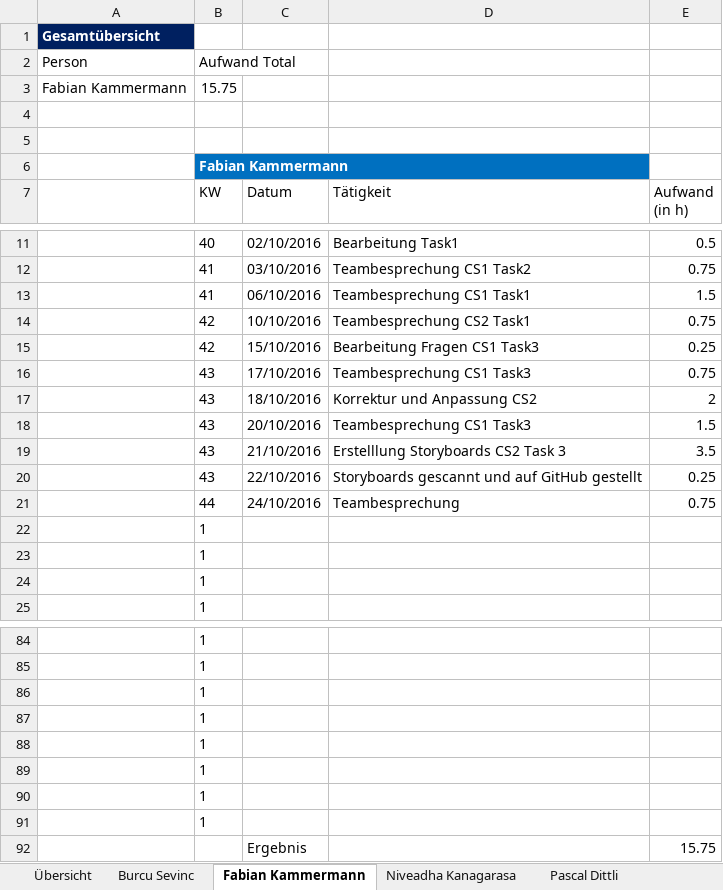
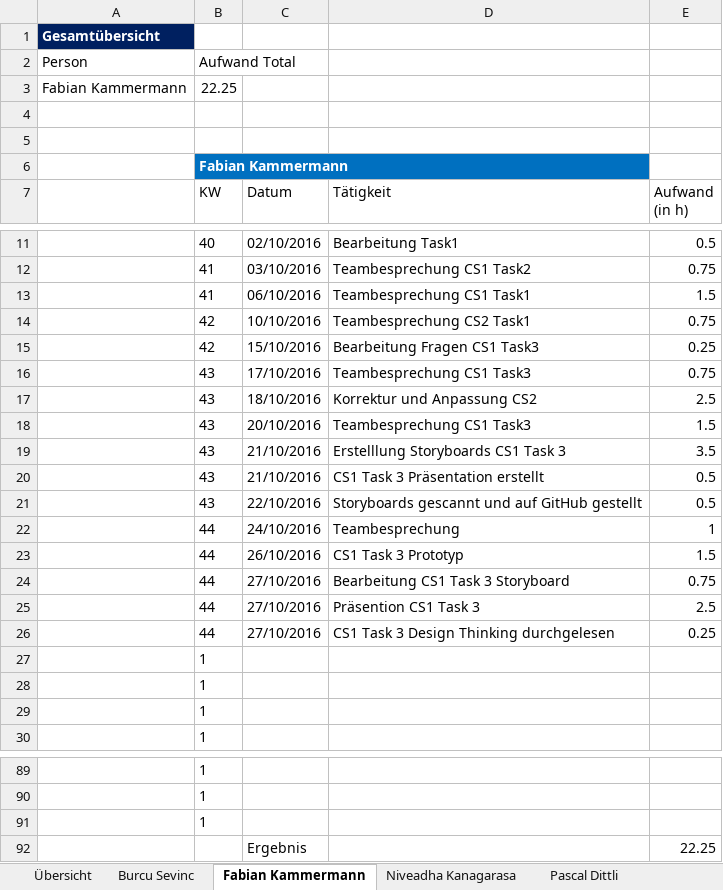
Before and after one commit to sevib1/ch.bfh.btx8081.w2016.blue, an Excel workbook: doc/Zeitrapportierung_SE.xlsx, sheet Fabian Kammermann, drawn as a sheet; only a part is shown, gaps mark what is left out; values as stored, in another font and other column widths than the file's, no borders; table styles not drawn; removed rows and columns are numbered as before the commit, all else as after; the diff names each change by its address in the sheet, - before the commit and + after, or states it on an @@ line.

Commit message:
Zeitrapportierung bearbeitet

```diff
--- a/doc/Zeitrapportierung_SE.xlsx (sheet Fabian Kammermann)
+++ b/doc/Zeitrapportierung_SE.xlsx (sheet Fabian Kammermann)
-B3 (KW): 15.75
+B3 (KW): 22.25
-E17 (Aufwand (in h)): 2
+E17 (Aufwand (in h)): 2.5
-D19 (Tätigkeit): Erstelllung Storyboards CS2 Task 3
+D19 (Tätigkeit): Erstelllung Storyboards CS1 Task 3
+row 20:  | 43 | 21/10/2016 | CS1 Task 3 Präsentation erstellt | 0.5
-E21 (Aufwand (in h)): 0.25
+E21 (Aufwand (in h)): 0.5
-E22 (Aufwand (in h)): 0.75
+E22 (Aufwand (in h)): 1
+row 23:  | 44 | 26/10/2016 | CS1 Task 3 Prototyp | 1.5
+row 24:  | 44 | 27/10/2016 | Bearbeitung CS1 Task 3 Storyboard | 0.75
+row 25:  | 44 | 27/10/2016 | Präsention CS1 Task 3 | 2.5
+row 26:  | 44 | 27/10/2016 | CS1 Task 3 Design Thinking durchgelesen | 0.25
-row 87:  | 1
-row 88:  | 1
-row 89:  | 1
-row 90:  | 1
-row 91:  | 1
-E92 (Aufwand (in h)): 15.75
+E92 (Aufwand (in h)): 22.25
```
Also changed, not shown: sheet Übersicht, formulas that keep their value.
